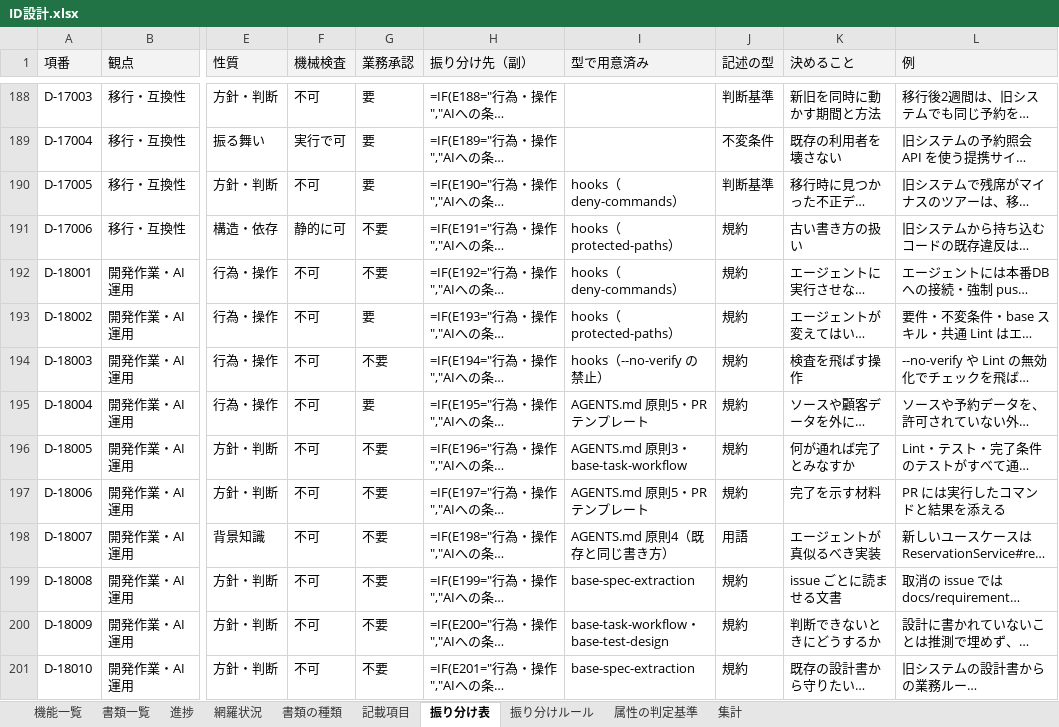
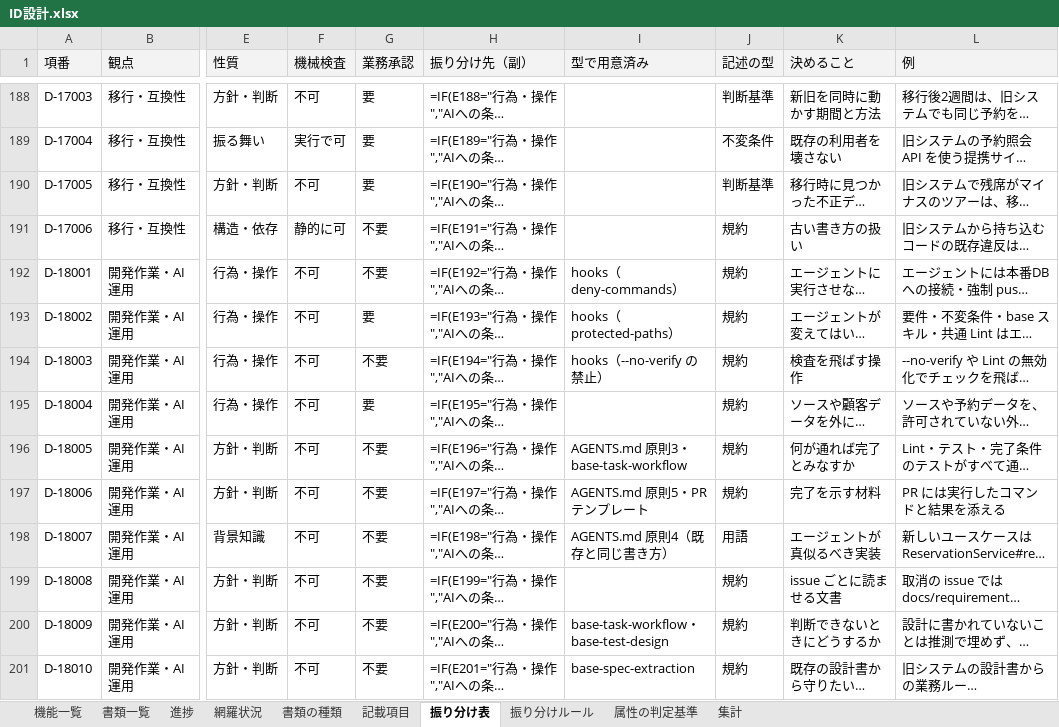
Before and after one commit to mstkfeb20-collab/tazuna, an Excel workbook: docs/design/ID設計.xlsx, sheet 振り分け表, drawn as a sheet; only a part is shown, gaps mark what is left out; long unchanged cells end in …; values as stored, in another font and other column widths than the file's, no borders; formulas without a stored value are shown as written; the diff covers the shown part only; the diff names each change by its address in the sheet, - before the commit and + after, or states it on an @@ line.

```diff
--- a/docs/design/ID設計.xlsx (sheet 振り分け表)
+++ b/docs/design/ID設計.xlsx (sheet 振り分け表)
-I190 (型で用意済み): hooks（deny-commands）
+I190 (型で用意済み): (empty)
-I191 (型で用意済み): hooks（protected-paths）
+I191 (型で用意済み): (empty)
-I195 (型で用意済み): AGENTS.md 原則5・PRテンプレート
+I195 (型で用意済み): (empty)
-I199 (型で用意済み): base-spec-extraction
+I199 (型で用意済み): (empty)
```
Also changed, not shown: 7 edited cells elsewhere in this sheet, sheet 書類の種類, 4 other files.
